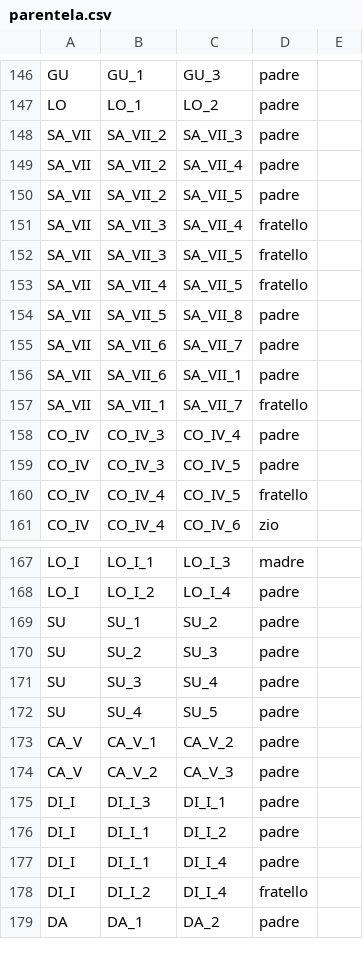
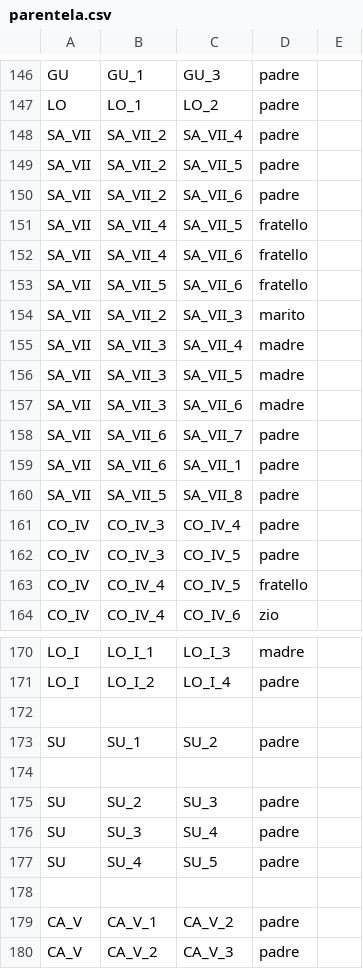
Before and after one commit to FondazioneFedericoZeri/Mercato_dell_arte, a CSV file: data/parentela.csv, drawn as a sheet; only a part is shown, gaps mark what is left out; the shorter side is filled out with more unchanged rows.

```diff
--- a/data/parentela.csv
+++ b/data/parentela.csv
@@ -147,12 +147,15 @@ GU,GU_1,GU_3,padre
 LO,LO_1,LO_2,padre
-SA_VII,SA_VII_2,SA_VII_3,padre
 SA_VII,SA_VII_2,SA_VII_4,padre
 SA_VII,SA_VII_2,SA_VII_5,padre
-SA_VII,SA_VII_3,SA_VII_4,fratello
-SA_VII,SA_VII_3,SA_VII_5,fratello
+SA_VII,SA_VII_2,SA_VII_6,padre
 SA_VII,SA_VII_4,SA_VII_5,fratello
-SA_VII,SA_VII_5,SA_VII_8,padre
+SA_VII,SA_VII_4,SA_VII_6,fratello
+SA_VII,SA_VII_5,SA_VII_6,fratello
+SA_VII,SA_VII_2,SA_VII_3,marito
+SA_VII,SA_VII_3,SA_VII_4,madre
+SA_VII,SA_VII_3,SA_VII_5,madre
+SA_VII,SA_VII_3,SA_VII_6,madre
 SA_VII,SA_VII_6,SA_VII_7,padre
 SA_VII,SA_VII_6,SA_VII_1,padre
-SA_VII,SA_VII_1,SA_VII_7,fratello
+SA_VII,SA_VII_5,SA_VII_8,padre
 CO_IV,CO_IV_3,CO_IV_4,padre
@@ -168,3 +171,5 @@ LO_I,LO_I_1,LO_I_3,madre
 LO_I,LO_I_2,LO_I_4,padre
+
 SU,SU_1,SU_2,padre
+
 SU,SU_2,SU_3,padre
@@ -172,2 +177,3 @@ SU,SU_3,SU_4,padre
 SU,SU_4,SU_5,padre
+
 CA_V,CA_V_1,CA_V_2,padre
```
Also changed, not shown: data/entità.tsv, data/persone.tsv.
